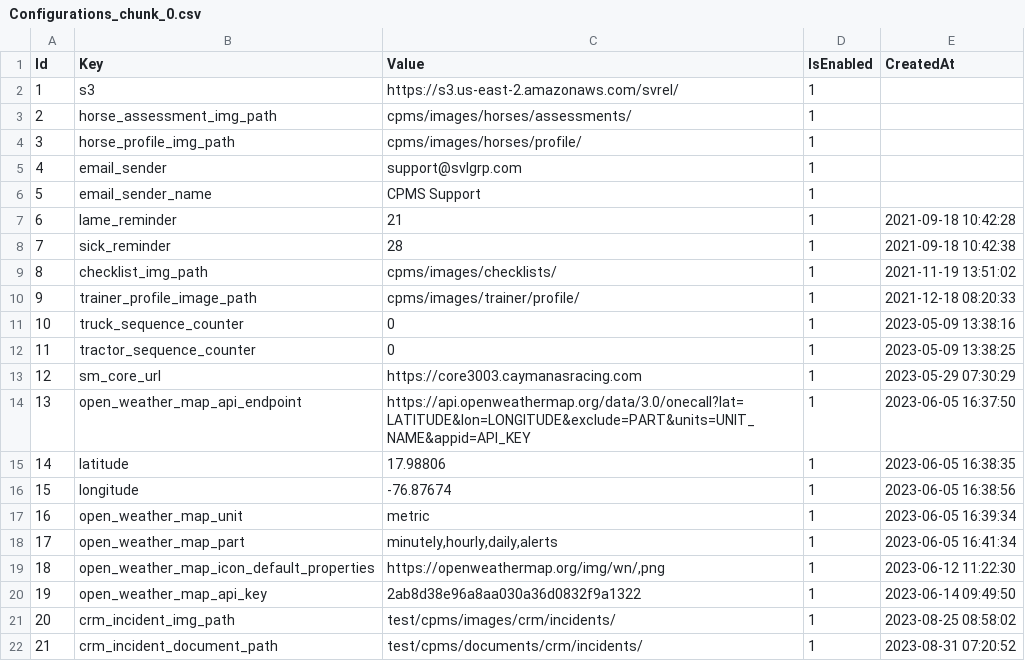
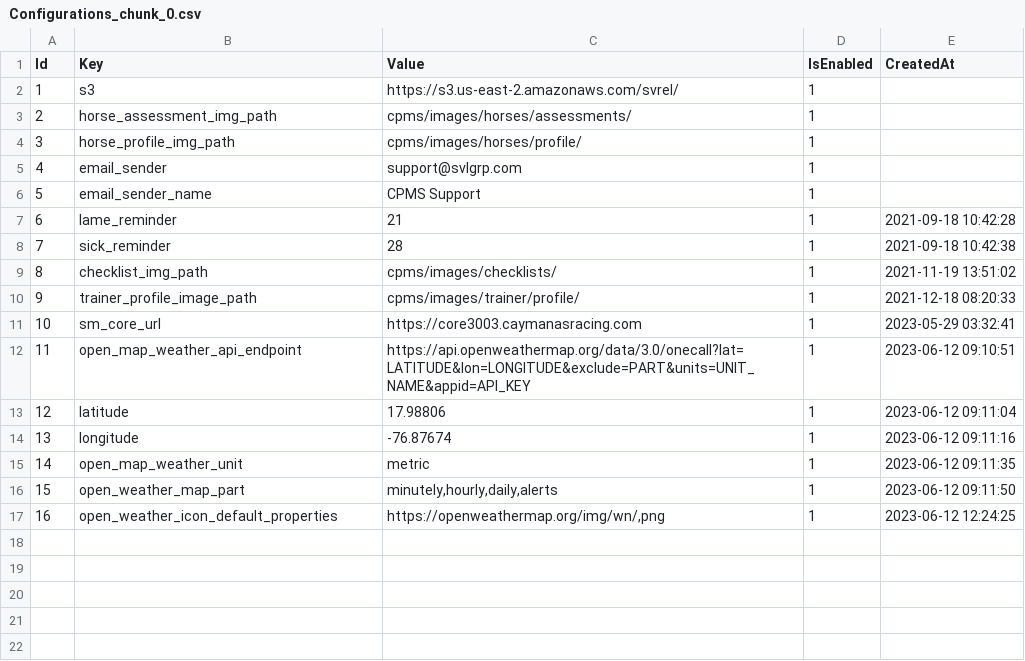
Before and after one commit to BasilBarnabyCa/svrel-data-exporter, a CSV file: exports/csvs/variables-config/Configurations_chunk_0.csv, drawn as a sheet; removed rows and columns are numbered as before the commit, all else as after; the diff names each change by its address in the sheet, - before the commit and + after, or states it on an @@ line.

```diff
--- a/exports/csvs/variables-config/Configurations_chunk_0.csv
+++ b/exports/csvs/variables-config/Configurations_chunk_0.csv
-row 11: 10 | truck_sequence_counter | 0 | 1 | 2023-05-09 13:38:16
-row 12: 11 | tractor_sequence_counter | 0 | 1 | 2023-05-09 13:38:25
@@ column A (Id) renumbered between rows 11 and 17 @@
-E11 (CreatedAt): 2023-05-29 07:30:29
+E11 (CreatedAt): 2023-05-29 03:32:41
-B12 (Key): open_weather_map_api_endpoint
+B12 (Key): open_map_weather_api_endpoint
-E12 (CreatedAt): 2023-06-05 16:37:50
+E12 (CreatedAt): 2023-06-12 09:10:51
-E13 (CreatedAt): 2023-06-05 16:38:35
+E13 (CreatedAt): 2023-06-12 09:11:04
-E14 (CreatedAt): 2023-06-05 16:38:56
+E14 (CreatedAt): 2023-06-12 09:11:16
-B15 (Key): open_weather_map_unit
+B15 (Key): open_map_weather_unit
-E15 (CreatedAt): 2023-06-05 16:39:34
+E15 (CreatedAt): 2023-06-12 09:11:35
-E16 (CreatedAt): 2023-06-05 16:41:34
+E16 (CreatedAt): 2023-06-12 09:11:50
-B17 (Key): open_weather_map_icon_default_properties
+B17 (Key): open_weather_icon_default_properties
-E17 (CreatedAt): 2023-06-12 11:22:30
+E17 (CreatedAt): 2023-06-12 12:24:25
-row 20: 19 | open_weather_map_api_key | 2ab8d38e96a8aa030a36d0832f9a1322 | 1 | 2023-06-14 09:49:50
-row 21: 20 | crm_incident_img_path | test/cpms/images/crm/incidents/ | 1 | 2023-08-25 08:58:02
-row 22: 21 | crm_incident_document_path | test/cpms/documents/crm/incidents/ | 1 | 2023-08-31 07:20:52
```
Also changed, not shown: exports/csvs/horse-config/Horses_chunk_0.csv, exports/csvs/personnel-config/Breeders_chunk_0.csv, 15 other files.
